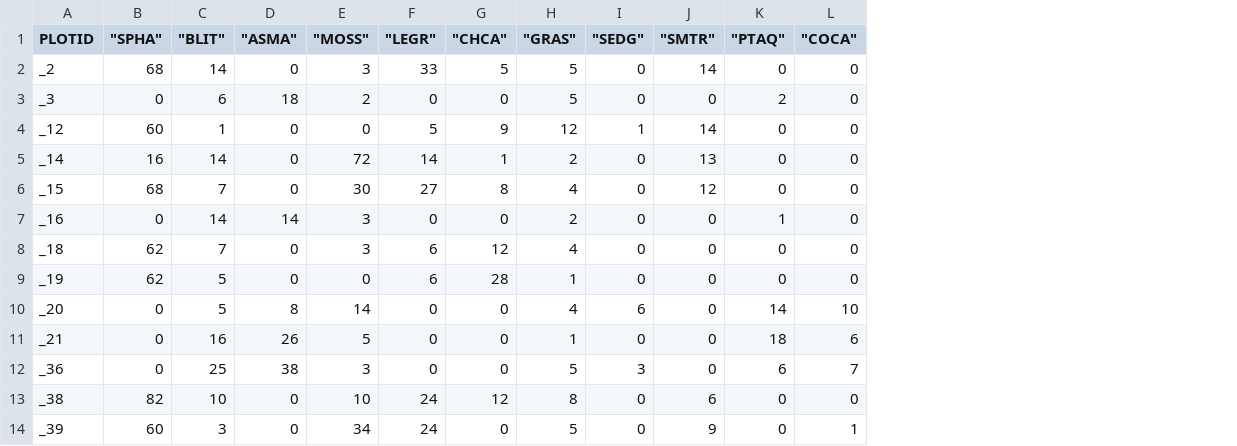
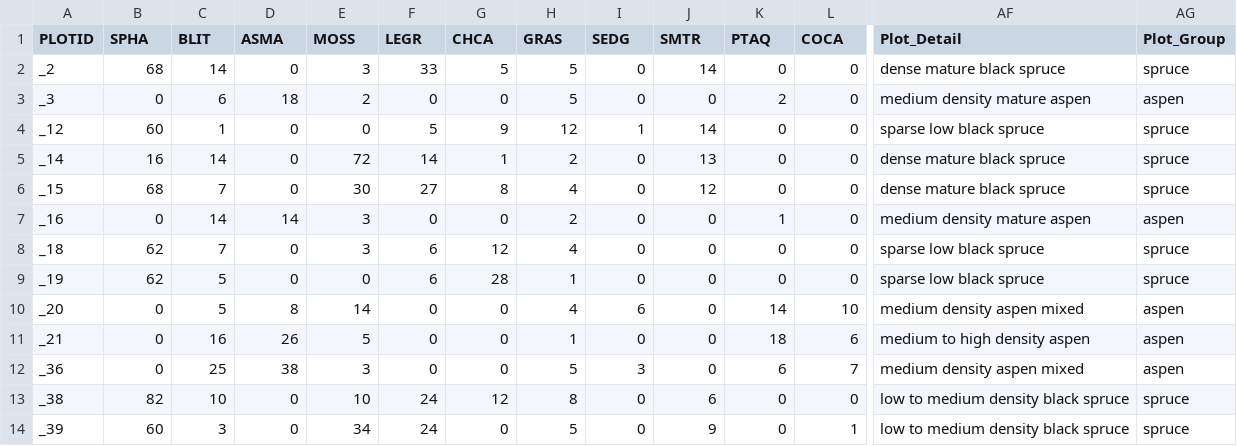
Before and after one commit to jreuning/SDS363_data, a CSV file: NASAunderstory.csv, drawn as a sheet; only a part is shown, gaps mark what is left out; the diff covers the shown part only; the diff names each change by its address in the sheet, - before the commit and + after, or states it on an @@ line.

```diff
--- a/NASAunderstory.csv
+++ b/NASAunderstory.csv
+column AF (Plot_Detail), rows 2-14: dense mature black spruce | medium density mature aspen | sparse low black spruce | dense mature black spruce | dense mature black spruce | medium density mature aspen | sparse low black spruce | sparse low black spruce | medium density aspen mixed | medium to high density aspen | medium density aspen mixed | low to medium density black spruce | low to medium density black spruce
+column AG (Plot_Group), rows 2-14: spruce | aspen | spruce | spruce | spruce | aspen | spruce | spruce | aspen | aspen | aspen | spruce | spruce
-B1: "SPHA"
+B1: SPHA
-C1: "BLIT"
+C1: BLIT
-D1: "ASMA"
+D1: ASMA
-E1: "MOSS"
+E1: MOSS
-F1: "LEGR"
+F1: LEGR
-G1: "CHCA"
+G1: CHCA
-H1: "GRAS"
+H1: GRAS
-I1: "SEDG"
+I1: SEDG
-J1: "SMTR"
+J1: SMTR
-K1: "PTAQ"
+K1: PTAQ
-L1: "COCA"
+L1: COCA
```
Also changed, not shown: 19 edited cells elsewhere in this file, 1 other file.
